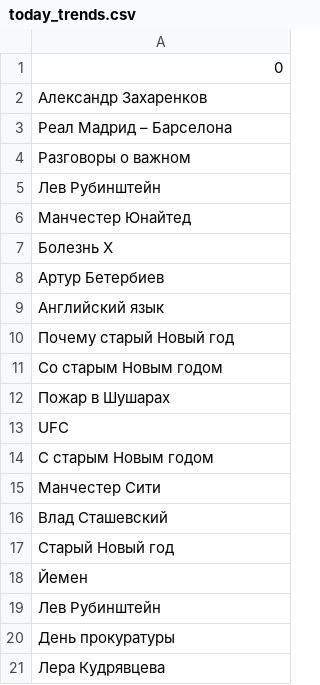
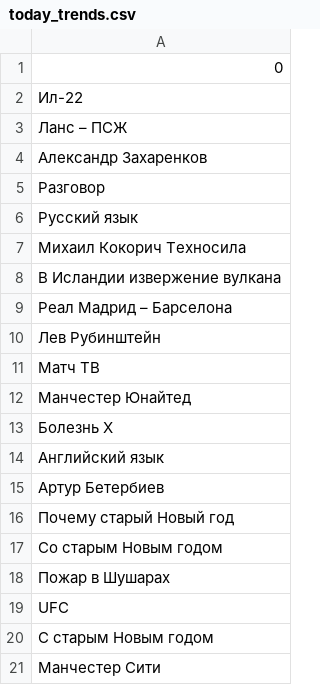
Before and after one commit to kupletist/seo, a CSV file: today_trends.csv, drawn as a sheet.

Commit message:
Добавлены файлы today_trends.csv / realtime_trends.csv

```diff
--- a/today_trends.csv
+++ b/today_trends.csv
@@ -1,10 +1,16 @@
 0
+Ил-22
+Ланс – ПСЖ
 Александр Захаренков
+Разговор
+Русский язык
+Михаил Кокорич Техносила
+В Исландии извержение вулкана
 Реал Мадрид – Барселона
-Разговоры о важном
 Лев Рубинштейн
+Матч ТВ
 Манчестер Юнайтед
 Болезнь X
+Английский язык
 Артур Бетербиев
-Английский язык
 Почему старый Новый год
@@ -15,7 +21 @@ UFC
 Манчестер Сити
-Влад Сташевский
-Старый Новый год
-Йемен
-Лев Рубинштейн
-День прокуратуры
-Лера Кудрявцева
```
Also changed, not shown: realtime_trends.csv.
